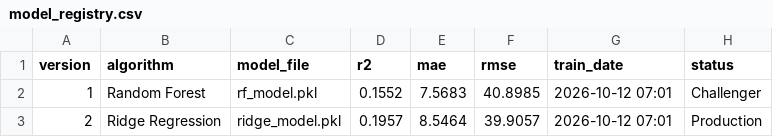
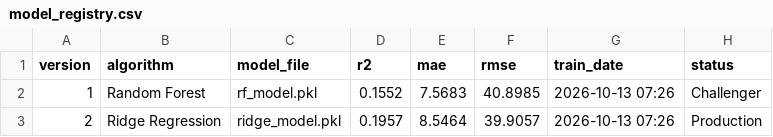
Before and after one commit to mahaamkhan245-cyber/aqi-forecast, a CSV file: data/registry/model_registry.csv, drawn as a sheet.

```diff
--- a/data/registry/model_registry.csv
+++ b/data/registry/model_registry.csv
@@ -1,3 +1,3 @@
 version,algorithm,model_file,r2,mae,rmse,train_date,status
-1,Random Forest,rf_model.pkl,0.1552,7.5683,40.8985,2026-10-12 07:01,Challenger
-2,Ridge Regression,ridge_model.pkl,0.1957,8.5464,39.9057,2026-10-12 07:01,Production
+1,Random Forest,rf_model.pkl,0.1552,7.5683,40.8985,2026-10-13 07:26,Challenger
+2,Ridge Regression,ridge_model.pkl,0.1957,8.5464,39.9057,2026-10-13 07:26,Production
```
Also changed, not shown: 2 other files.
